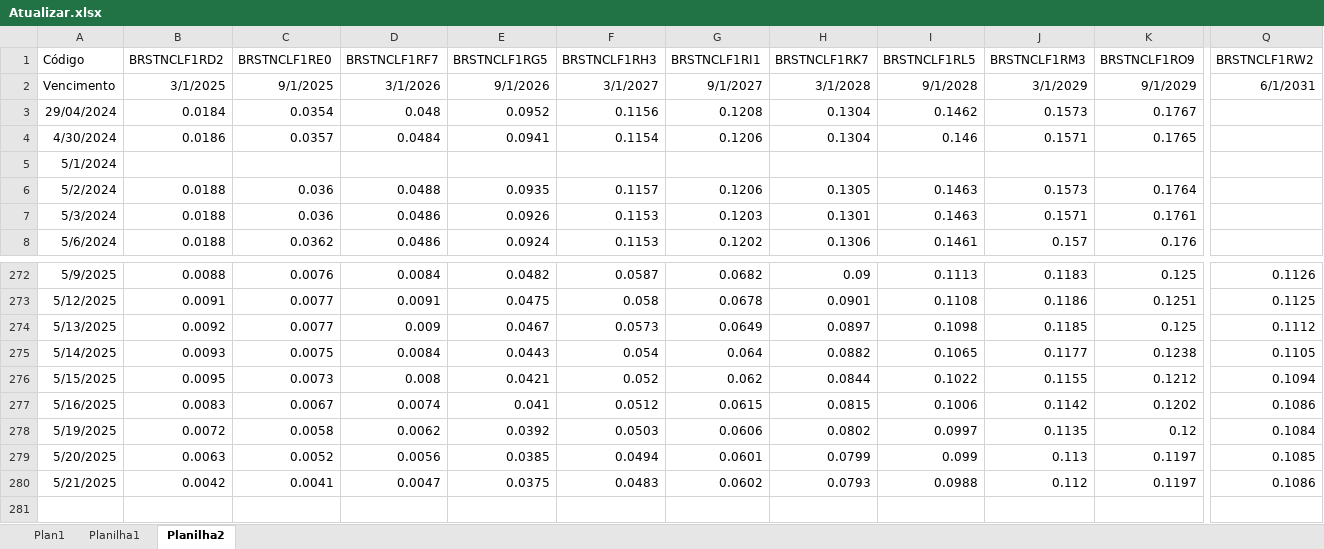
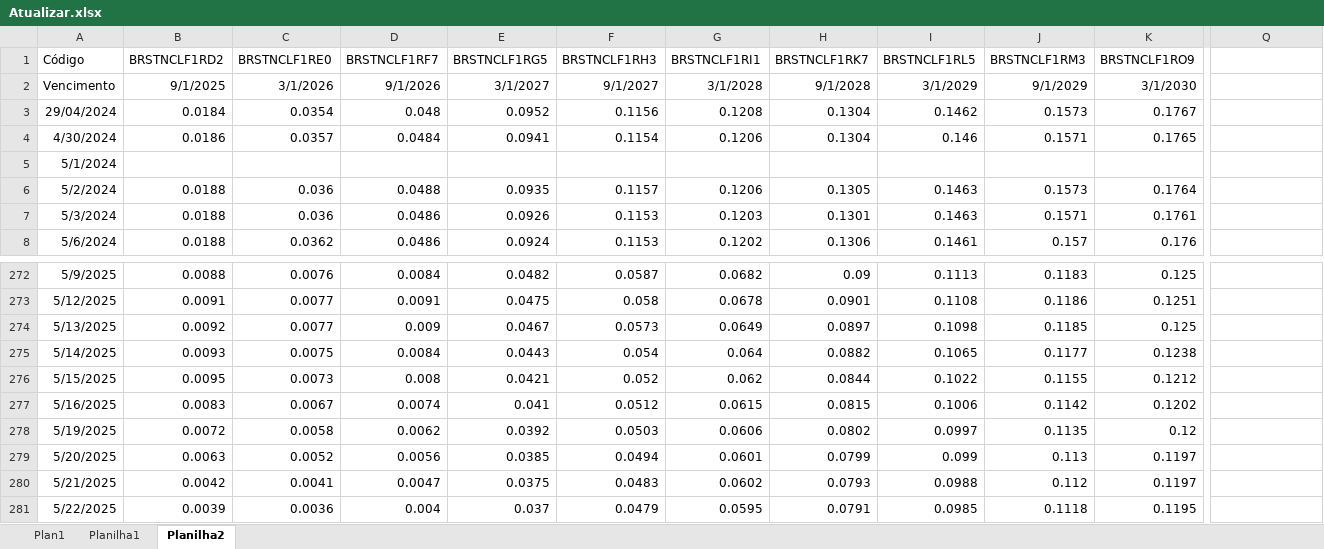
Before and after one commit to AFINVEST/Projeto-Hedge-IPCA, an Excel workbook: Dados/Atualizar.xlsx, sheet Planilha2, drawn as a sheet; only a part is shown, gaps mark what is left out; values as stored, in another font and other column widths than the file's, no borders; rows hold the shown columns only; the diff covers the shown part only; the diff names each change by its address in the sheet, - before the commit and + after, or states it on an @@ line.

```diff
--- a/Dados/Atualizar.xlsx (sheet Planilha2)
+++ b/Dados/Atualizar.xlsx (sheet Planilha2)
-Q1: BRSTNCLF1RW2
+Q1: (empty)
-B2 (BRSTNCLF1RD2): 3/1/2025
+B2 (BRSTNCLF1RD2): 9/1/2025
-C2 (BRSTNCLF1RE0): 9/1/2025
+C2 (BRSTNCLF1RE0): 3/1/2026
-D2 (BRSTNCLF1RF7): 3/1/2026
+D2 (BRSTNCLF1RF7): 9/1/2026
-E2 (BRSTNCLF1RG5): 9/1/2026
+E2 (BRSTNCLF1RG5): 3/1/2027
-F2 (BRSTNCLF1RH3): 3/1/2027
+F2 (BRSTNCLF1RH3): 9/1/2027
-G2 (BRSTNCLF1RI1): 9/1/2027
+G2 (BRSTNCLF1RI1): 3/1/2028
-H2 (BRSTNCLF1RK7): 3/1/2028
+H2 (BRSTNCLF1RK7): 9/1/2028
-I2 (BRSTNCLF1RL5): 9/1/2028
+I2 (BRSTNCLF1RL5): 3/1/2029
-J2 (BRSTNCLF1RM3): 3/1/2029
+J2 (BRSTNCLF1RM3): 9/1/2029
-K2 (BRSTNCLF1RO9): 9/1/2029
+K2 (BRSTNCLF1RO9): 3/1/2030
-Q2: 6/1/2031
+Q2: (empty)
-Q272: 0.1126
+Q272: (empty)
-Q273: 0.1125
+Q273: (empty)
-Q274: 0.1112
+Q274: (empty)
-Q275: 0.1105
+Q275: (empty)
-Q276: 0.1094
+Q276: (empty)
-Q277: 0.1086
+Q277: (empty)
-Q278: 0.1084
+Q278: (empty)
-Q279: 0.1085
+Q279: (empty)
-Q280: 0.1086
+Q280: (empty)
+row 281: 5/22/2025 | 0.0039 | 0.0036 | 0.004 | 0.037 | 0.0479 | 0.0595 | 0.0791 | 0.0985 | 0.1118 | 0.1195
```
Also changed, not shown: 29 edited cells elsewhere in this sheet, sheet Plan1, sheet Planilha1, formulas that keep their value, 3 other files.
